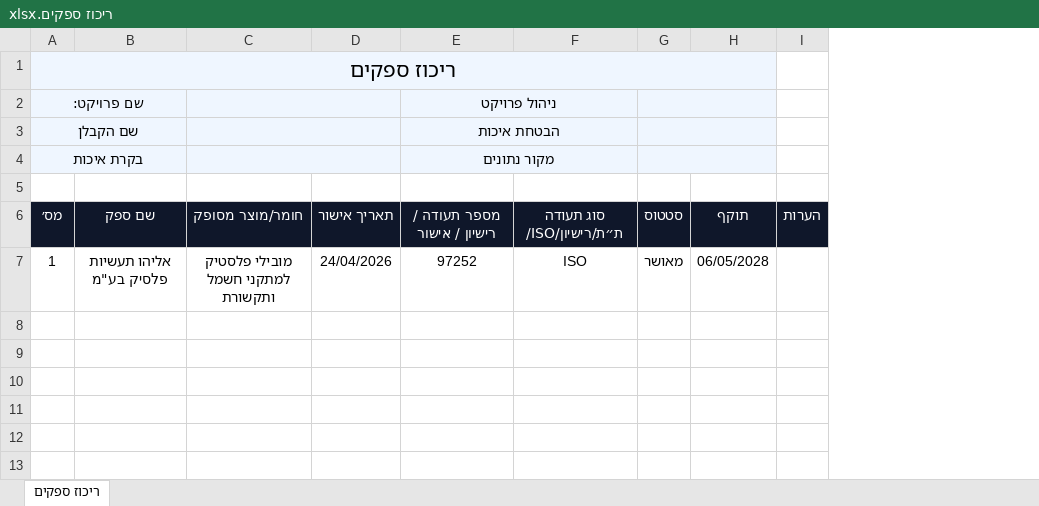
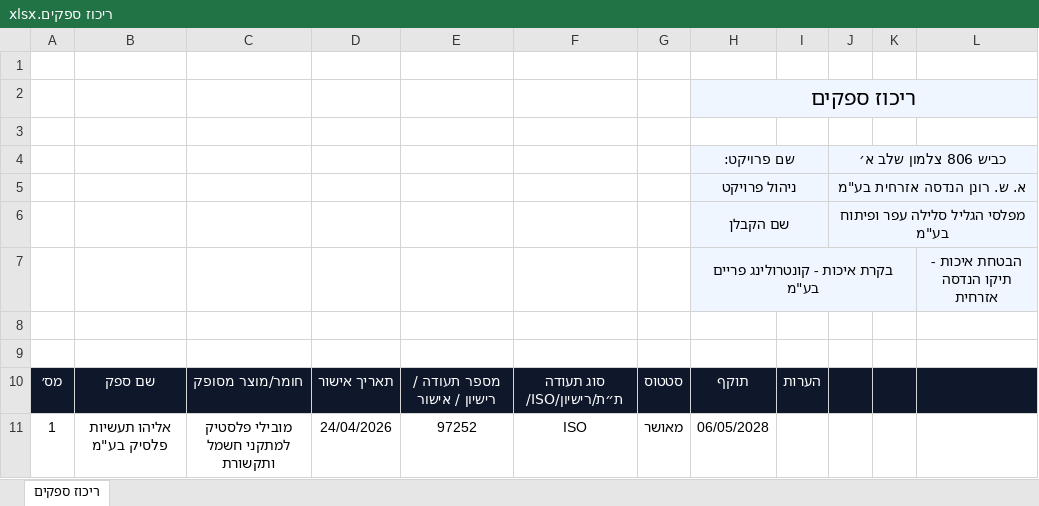
Before and after one commit to younis1012-lgtm/my-app, an Excel workbook: app/components/ריכוז ספקים.xlsx, sheet ריכוז ספקים, drawn as a sheet; values as stored, in another font and other column widths than the file's, no borders; removed rows and columns are numbered as before the commit, all else as after; the diff names each change by its address in the sheet, - before the commit and + after, or states it on an @@ line.

Commit message:
fix standard concentration table layout

```diff
--- a/app/components/ריכוז ספקים.xlsx (sheet ריכוז ספקים)
+++ b/app/components/ריכוז ספקים.xlsx (sheet ריכוז ספקים)
+column J, empty
+column K, empty
+column L, empty
-A1: ריכוז ספקים
+A1: (empty)
-A1:H1 fill: #EFF6FF
+A1:H1 fill: none
-A1:H1 merged
-row 2: שם פרויקט: |  |  |  | ניהול פרויקט
+row 2:  |  |  |  |  |  |  | ריכוז ספקים
-row 3: שם הקבלן |  |  |  | הבטחת איכות
+row 3: (empty)
-A3:H3 fill: #EFF6FF
+A3:H3 fill: none
-A3:B3 merged
-C3:D3 merged
-E3:F3 merged
-G3:H3 merged
+row 4:  |  |  |  |  |  |  | שם פרויקט: |  | כביש 806 צלמון שלב א׳
+row 5:  |  |  |  |  |  |  | ניהול פרויקט |  | א. ש. רונן הנדסה אזרחית בע"מ
+row 6:  |  |  |  |  |  |  | שם הקבלן |  | מפלסי הגליל סלילה עפר ופיתוח בע"מ
+row 7:  |  |  |  |  |  |  | בקרת איכות - קונטרולינג פריים בע"מ |  |  |  | הבטחת איכות - תיקו הנדסה אזרחית
-row 8: בקרת איכות |  |  |  | מקור נתונים
+row 8: (empty)
-A8:H8 fill: #EFF6FF
+A8:H8 fill: none
-A4:B4 merged
-C4:D4 merged
-E4:F4 merged
-G4:H4 merged
```
Also changed, not shown: 1 other file.
